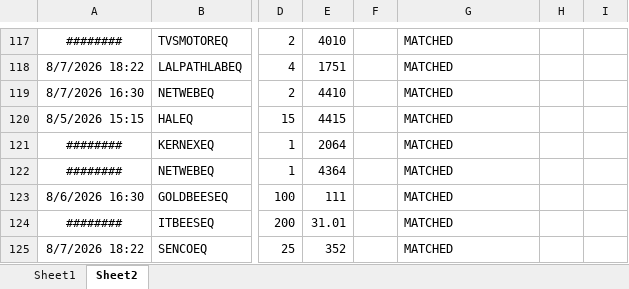
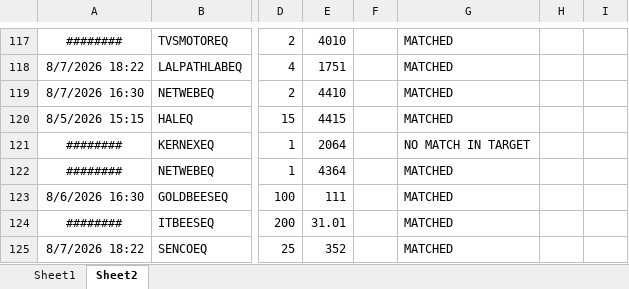
Before and after one commit to nandimrinal2006/stocks, an Excel workbook: ORDER_MGMT/regular_order_mgmt/order_files/Mapped_Expired_OrderBook_Equity_11aug26_Tue.xlsx, sheet Sheet2, drawn as a sheet; only a part is shown, gaps mark what is left out; values as stored, in another font and other column widths than the file's, no borders; the diff names each change by its address in the sheet, - before the commit and + after, or states it on an @@ line.

```diff
--- a/ORDER_MGMT/regular_order_mgmt/order_files/Mapped_Expired_OrderBook_Equity_11aug26_Tue.xlsx (sheet Sheet2)
+++ b/ORDER_MGMT/regular_order_mgmt/order_files/Mapped_Expired_OrderBook_Equity_11aug26_Tue.xlsx (sheet Sheet2)
-G121: MATCHED
+G121: NO MATCH IN TARGET
```
Also changed, not shown: sheet Sheet1, formulas that keep their value, hidden cells, ORDER_MGMT/regular_order_mgmt/PENDING_ORDERS_REPOSITORY_FILES/Result_Executed_OrderBook_14to24july2026.xlsx, 9 other files.
